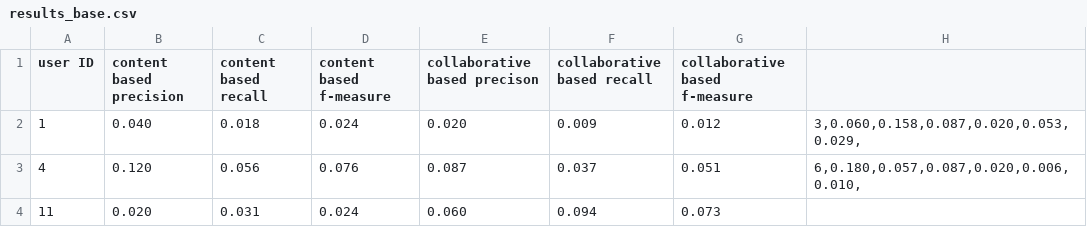
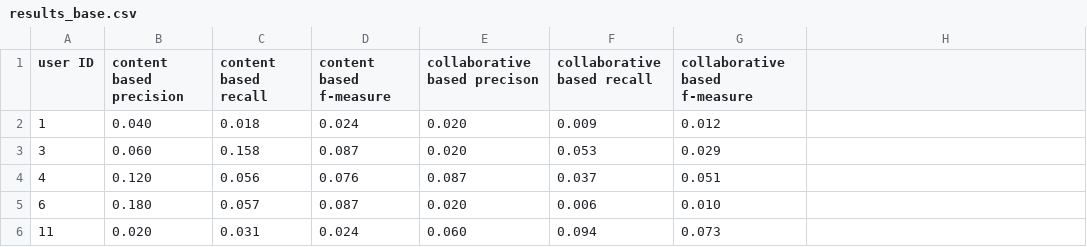
Before and after one commit to davideariotto/CVUT-Web-Data-Mining, a CSV file: Homework_6/results_base.csv, drawn as a sheet; addresses are those after the commit; the diff names each change by its address in the sheet, - before the commit and + after, or states it on an @@ line.

```diff
--- a/Homework_6/results_base.csv
+++ b/Homework_6/results_base.csv
-H2: 3,0.060,0.158,0.087,0.020,0.053,0.029,
+H2: (empty)
+row 3: 3 | 0.060 | 0.158 | 0.087 | 0.020 | 0.053 | 0.029
-H4: 6,0.180,0.057,0.087,0.020,0.006,0.010,
+H4: (empty)
+row 5: 6 | 0.180 | 0.057 | 0.087 | 0.020 | 0.006 | 0.010
```
Also changed, not shown: Homework_6/results_hybrid.csv, 2 other files.
